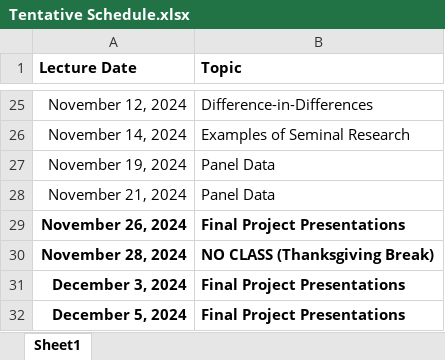
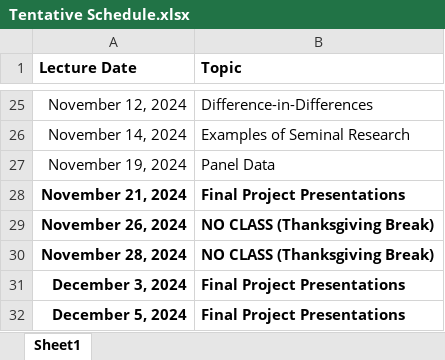
Before and after one commit to adamsoliman/IntroEconometrics, an Excel workbook: Intro materials and keys/Tentative Schedule.xlsx, sheet Sheet1, drawn as a sheet; only a part is shown, gaps mark what is left out; values as stored, in another font and other column widths than the file's, no borders; the diff names each change by its address in the sheet, - before the commit and + after, or states it on an @@ line.

```diff
--- a/Intro materials and keys/Tentative Schedule.xlsx (sheet Sheet1)
+++ b/Intro materials and keys/Tentative Schedule.xlsx (sheet Sheet1)
-A28:B28 bold: off
+A28:B28 bold: on
-B28 (Topic): Panel Data
+B28 (Topic): Final Project Presentations
-B29 (Topic): Final Project Presentations
+B29 (Topic): NO CLASS (Thanksgiving Break)
```
Also changed, not shown: Intro materials and keys/Lab Schedule 2024.xlsx, 5 other files.
